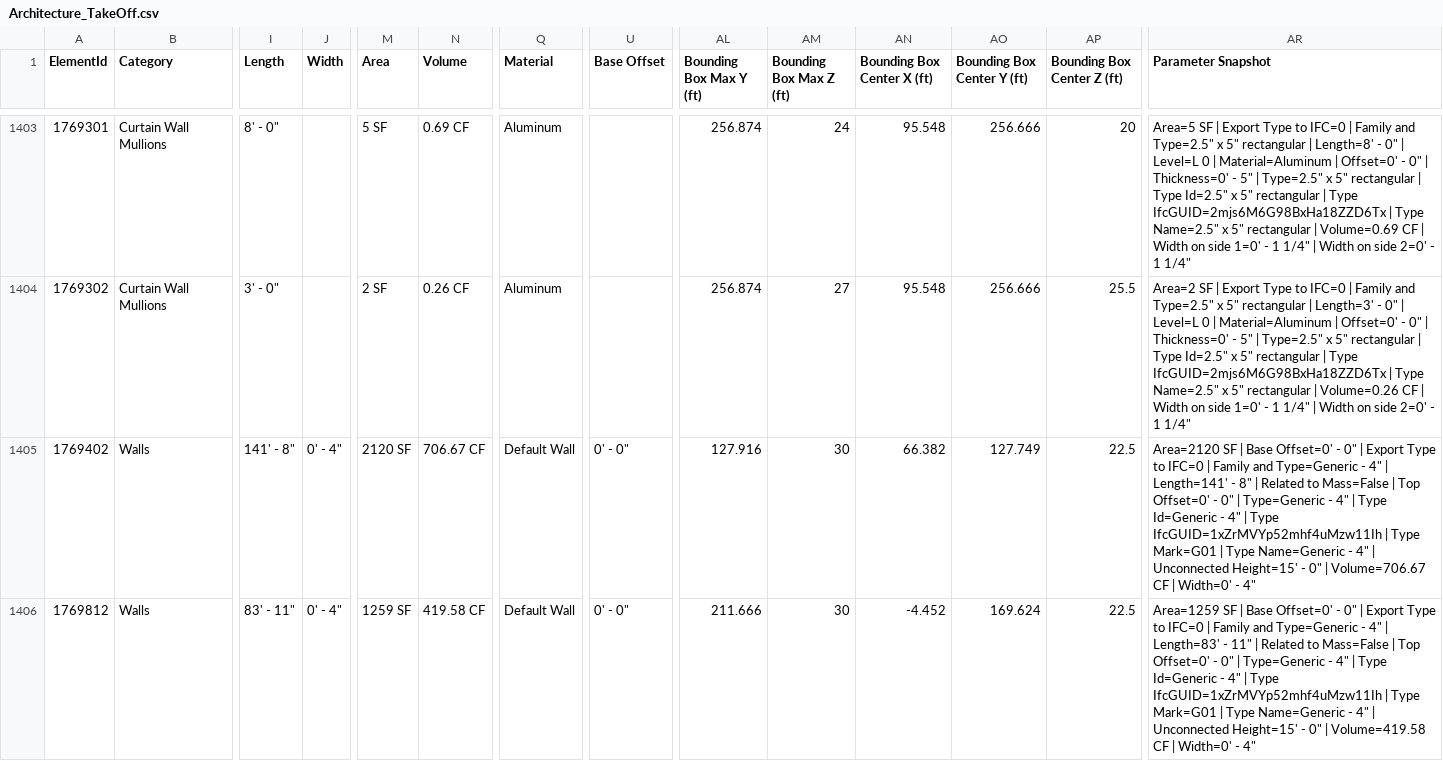
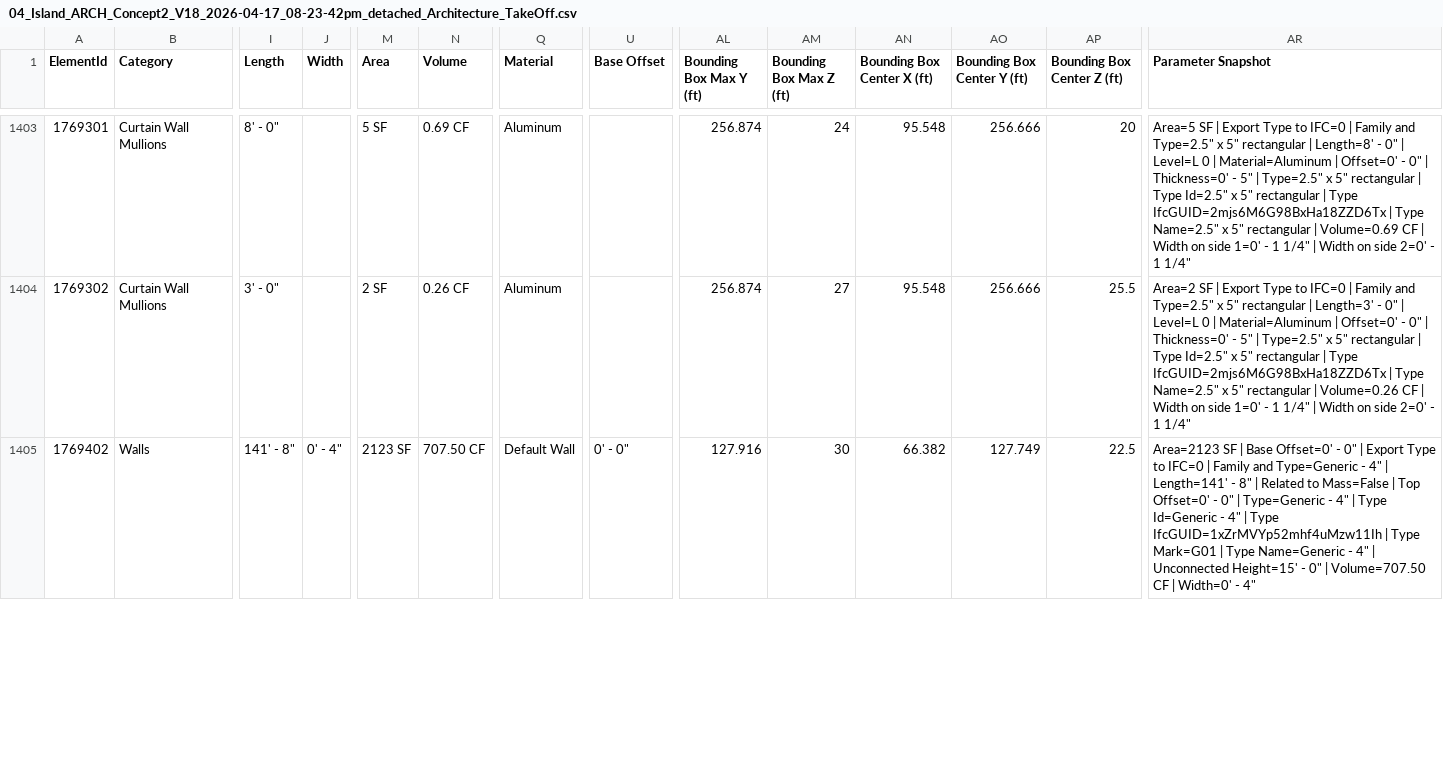
Before and after one commit to mxngl/IPD_Challenge, a CSV file: revit_schedules/04_Island_ARCH_Concept2_V18_2026-04-17_08-23-42pm_detached_Architecture_TakeOff.csv (was revit_schedules/Architecture_TakeOff.csv), drawn as a sheet; only a part is shown, gaps mark what is left out; removed rows and columns are numbered as before the commit, all else as after; rows hold the shown columns only; the diff covers the shown part only; the diff names each change by its address in the sheet, - before the commit and + after, or states it on an @@ line.

Commit message:
Added History Data

```diff
--- a/revit_schedules/Architecture_TakeOff.csv
+++ b/revit_schedules/04_Island_ARCH_Concept2_V18_2026-04-17_08-23-42pm_detached_Architecture_TakeOff.csv
-M1405 (Area): 2120 SF
+M1405 (Area): 2123 SF
-N1405 (Volume): 706.67 CF
+N1405 (Volume): 707.50 CF
-AR1405 (Parameter Snapshot): Area=2120 SF | Base Offset=0' - 0" | Export Type to IFC=0 | Family and Type=Generic - 4" | Length=141' - 8" | Related to Mass=False | Top Offset=0' - 0" | Type=Generic - 4" | Type Id=Generic - 4" | Type IfcGUID=1xZrMVYp52mhf4uMzw11Ih | Type Mark=G01 | Type Name=Generic - 4" | Unconnected Height=15' - 0" | Volume=706.67 CF |…
+AR1405 (Parameter Snapshot): Area=2123 SF | Base Offset=0' - 0" | Export Type to IFC=0 | Family and Type=Generic - 4" | Length=141' - 8" | Related to Mass=False | Top Offset=0' - 0" | Type=Generic - 4" | Type Id=Generic - 4" | Type IfcGUID=1xZrMVYp52mhf4uMzw11Ih | Type Mark=G01 | Type Name=Generic - 4" | Unconnected Height=15' - 0" | Volume=707.50 CF |…
-row 1406: 1769812 | Walls | 83' - 11" | 0' - 4" | 1259 SF | 419.58 CF | Default Wall | 0' - 0" | 211.666 | 30 | -4.452 | 169.624 | 22.5 | Area=1259 SF | Base Offset=0' - 0" | Export Type to IFC=0 | Family and Type=Generic - 4" | Length=83' - 11" | Related to Mass=False | Top Offset=0' - 0" | Type=Generic - 4" | Type Id=Generic - 4" | Type IfcGUID=1xZrMVYp52mhf4uMzw11Ih | Type Mark=G01 | Type Name=Generic - 4" | Unconnected Height=15' - 0" | Volume=419.58 CF | Width=0' - 4"
```
Also changed, not shown: 1 added row and 18 edited cells elsewhere in this file, 30 other files.
